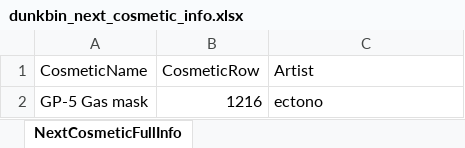
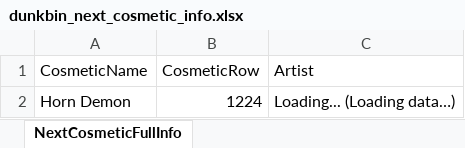
Before and after one commit to WUOTE/dunkbin-stats-images, an Excel workbook: public/sheets/dunkbin_next_cosmetic_info.xlsx, sheet NextCosmeticFullInfo, drawn as a sheet; values as stored, in another font and other column widths than the file's, no borders; removed rows and columns are numbered as before the commit, all else as after; the diff names each change by its address in the sheet, - before the commit and + after, or states it on an @@ line.

```diff
--- a/public/sheets/dunkbin_next_cosmetic_info.xlsx (sheet NextCosmeticFullInfo)
+++ b/public/sheets/dunkbin_next_cosmetic_info.xlsx (sheet NextCosmeticFullInfo)
-row 2: GP-5 Gas mask | 1216 | ectono
+row 2: Horn Demon | 1224 | Loading... (Loading data…)
```
Also changed, not shown: public/sheets/dunkbin_next_cosmetic_artist.xlsx.
